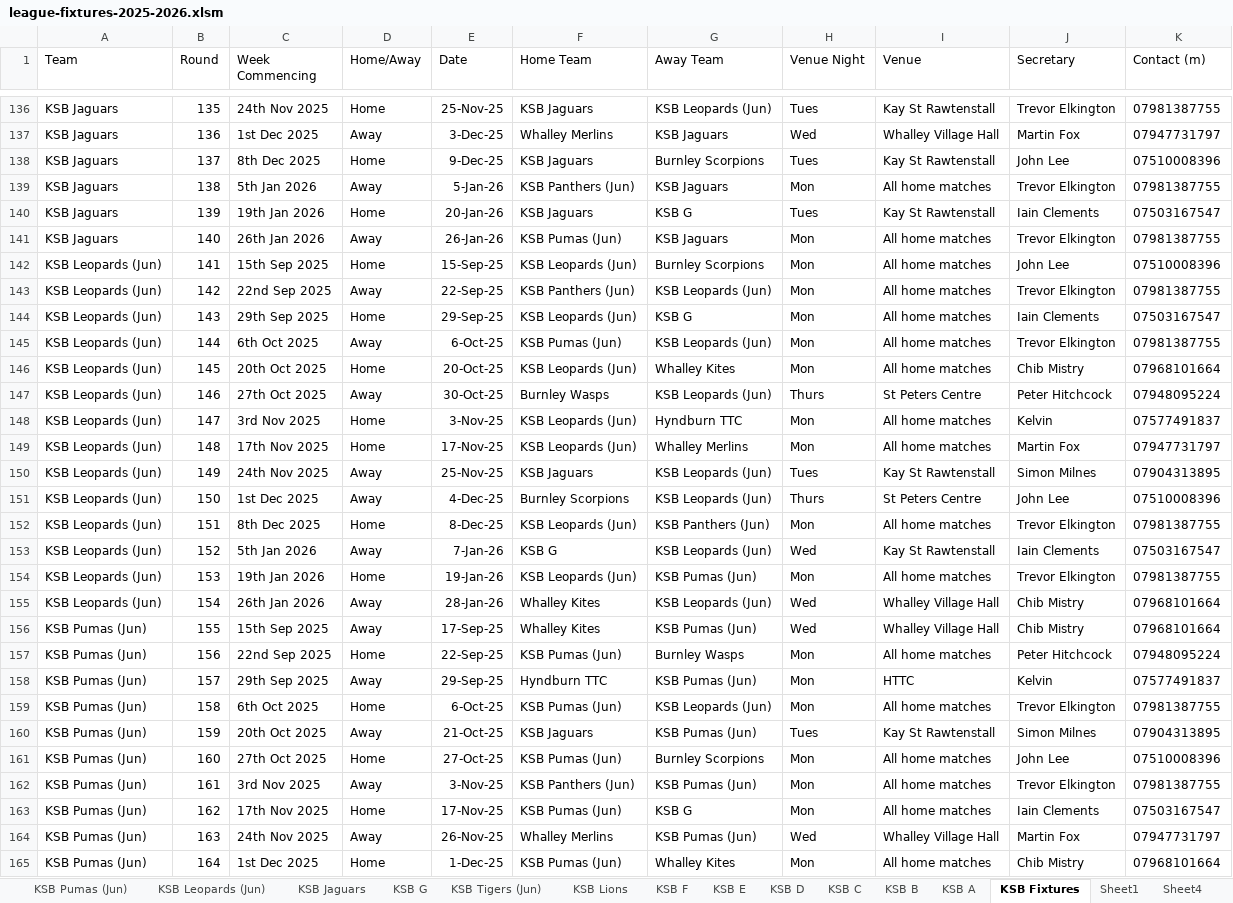
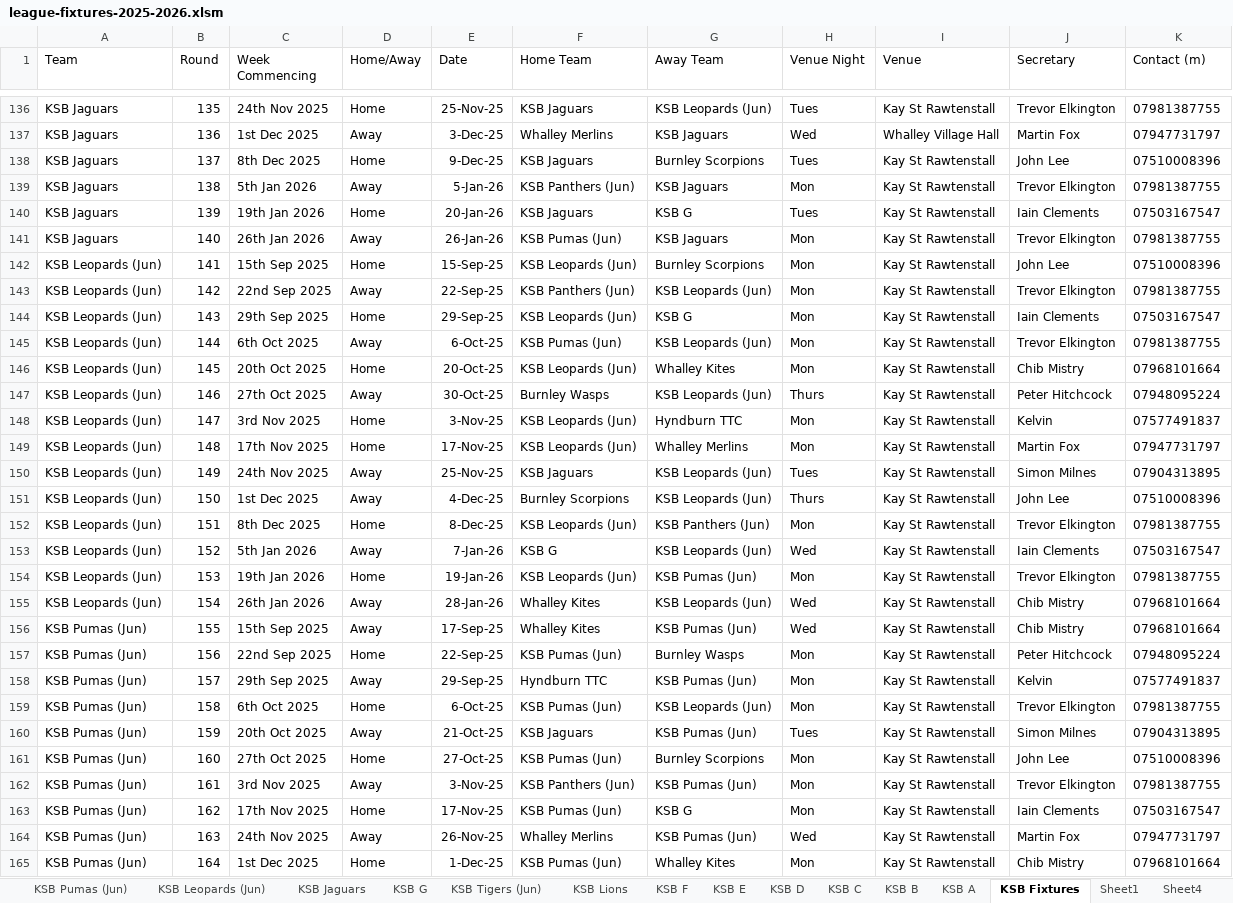
Before and after one commit to Daven-code/KSB-Table-Tennis, an Excel workbook: league-fixtures-2025-2026.xlsm, sheet KSB Fixtures, drawn as a sheet; only a part is shown, gaps mark what is left out; values as stored, in another font and other column widths than the file's, no borders; table styles not drawn; the diff covers the shown part only; the diff names each change by its address in the sheet, - before the commit and + after, or states it on an @@ line.

```diff
--- a/league-fixtures-2025-2026.xlsm (sheet KSB Fixtures)
+++ b/league-fixtures-2025-2026.xlsm (sheet KSB Fixtures)
-I139 (Venue): All home matches
+I139 (Venue): Kay St Rawtenstall
-I141:I146 (Venue): All home matches
+I141:I146 (Venue): Kay St Rawtenstall
-I147 (Venue): St Peters Centre
+I147 (Venue): Kay St Rawtenstall
-I148:I149 (Venue): All home matches
+I148:I149 (Venue): Kay St Rawtenstall
-I151 (Venue): St Peters Centre
+I151 (Venue): Kay St Rawtenstall
-I152 (Venue): All home matches
+I152 (Venue): Kay St Rawtenstall
-I154 (Venue): All home matches
+I154 (Venue): Kay St Rawtenstall
-I155:I156 (Venue): Whalley Village Hall
+I155:I156 (Venue): Kay St Rawtenstall
-I157 (Venue): All home matches
+I157 (Venue): Kay St Rawtenstall
-I158 (Venue): HTTC
+I158 (Venue): Kay St Rawtenstall
-I159 (Venue): All home matches
+I159 (Venue): Kay St Rawtenstall
-I161:I163 (Venue): All home matches
+I161:I163 (Venue): Kay St Rawtenstall
-I164 (Venue): Whalley Village Hall
+I164 (Venue): Kay St Rawtenstall
-I165 (Venue): All home matches
+I165 (Venue): Kay St Rawtenstall
```
Also changed, not shown: 35 edited cells elsewhere in this sheet, sheet KSB Tigers (Jun), sheet KSB Pumas (Jun), sheet KSB Leopards (Jun), sheet KSB Panthers (Jun), sheet KSB F, sheet KSB G, 7 more sheets, 28 other files.
